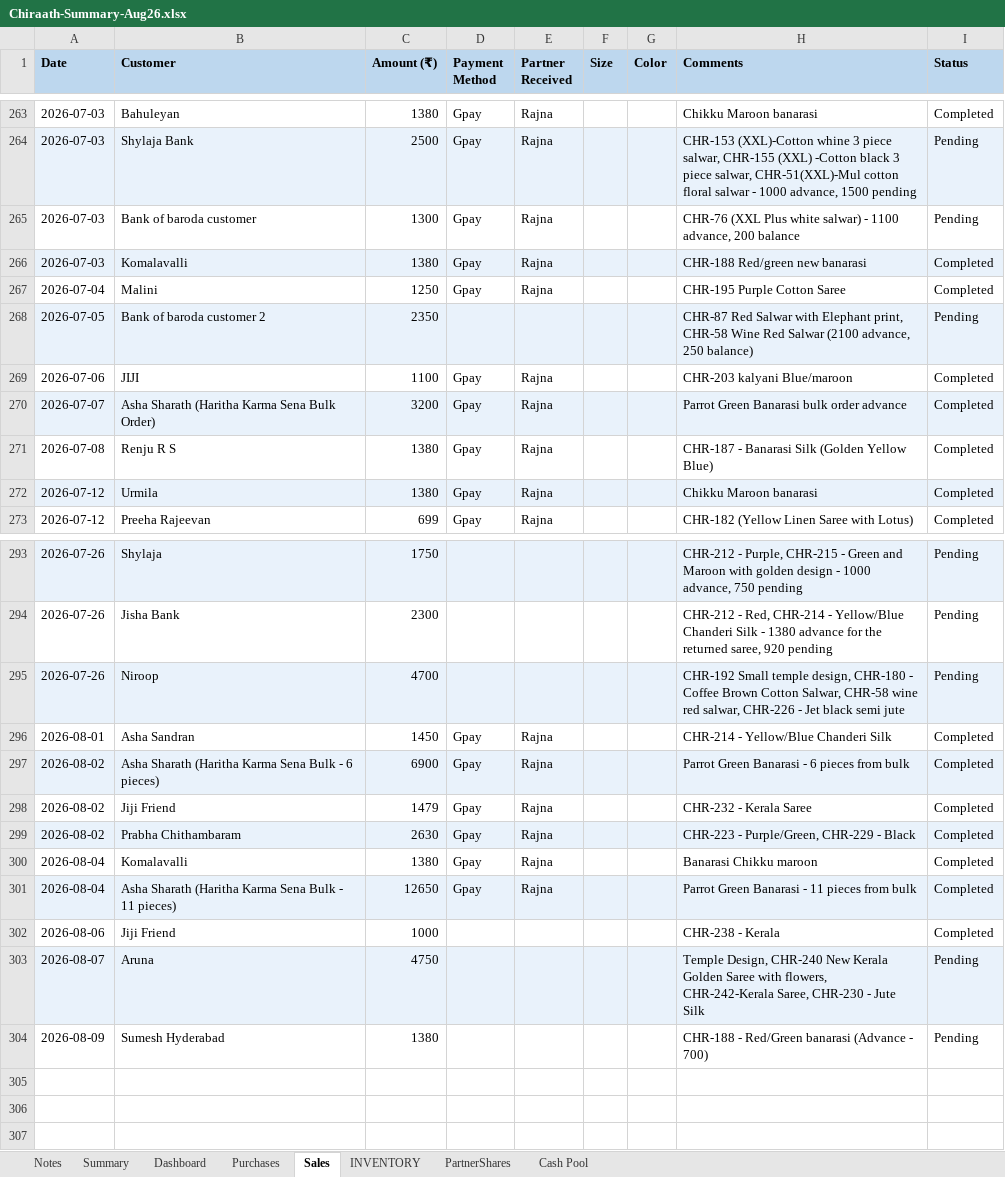
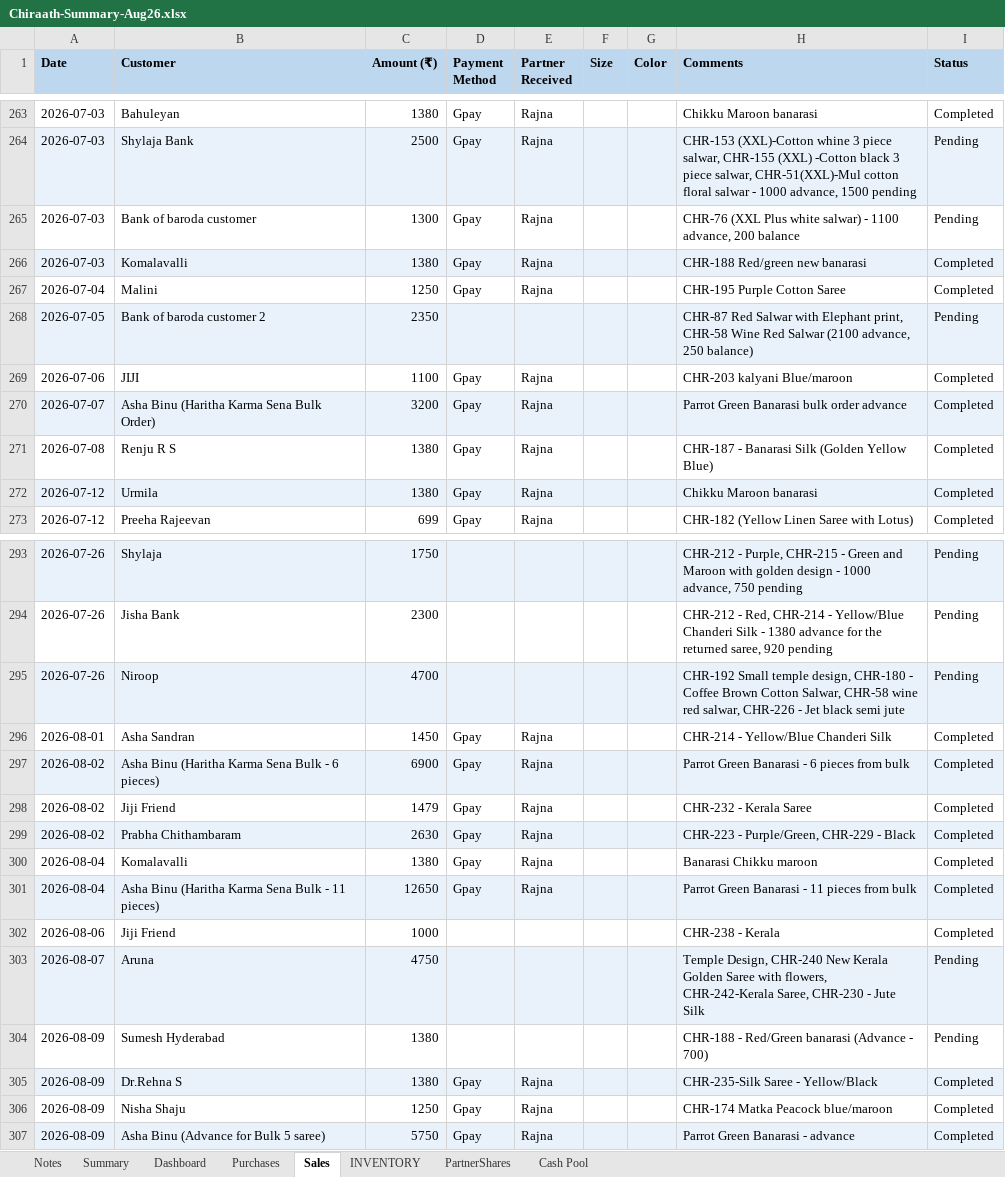
Before and after one commit to anoopp87/chiraath-partner-dashboard, an Excel workbook: docs/Chiraath-Summary-Aug26.xlsx, sheet Sales, drawn as a sheet; only a part is shown, gaps mark what is left out; values as stored, in another font and other column widths than the file's, no borders; the diff names each change by its address in the sheet, - before the commit and + after, or states it on an @@ line.

Commit message:
8/9 sales

```diff
--- a/docs/Chiraath-Summary-Aug26.xlsx (sheet Sales)
+++ b/docs/Chiraath-Summary-Aug26.xlsx (sheet Sales)
-B270 (Customer): Asha Sharath (Haritha Karma Sena Bulk Order)
+B270 (Customer): Asha Binu (Haritha Karma Sena Bulk Order)
-B297 (Customer): Asha Sharath (Haritha Karma…
+B297 (Customer): Asha Binu (Haritha Karma…
-B301 (Customer): Asha Sharath (Haritha Karma…
+B301 (Customer): Asha Binu (Haritha Karma…
+row 305: 2026-08-09 | Dr.Rehna S | 1380 | Gpay | Rajna |  |  | CHR-235-Silk Saree - Yellow/Black | Completed
+row 306: 2026-08-09 | Nisha Shaju | 1250 | Gpay | Rajna |  |  | CHR-174 Matka Peacock blue/maroon | Completed
+row 307: 2026-08-09 | Asha Binu (Advance for Bulk 5 saree) | 5750 | Gpay | Rajna |  |  | Parrot Green Banarasi - advance | Completed
```
Also changed, not shown: sheet Summary, sheet Dashboard, sheet PartnerShares, sheet INVENTORY, sheet Cash Pool, sheet Purchases, charts or pictures, input/Chiraath - Business Summary.xlsx, 6 other files.
